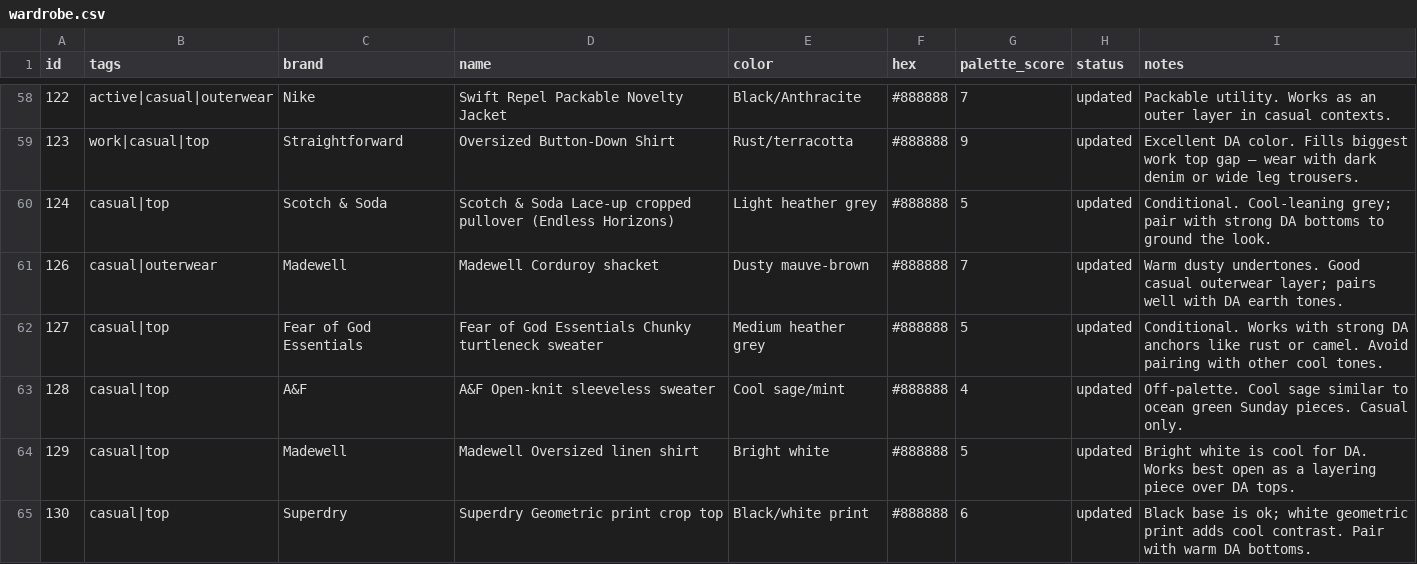
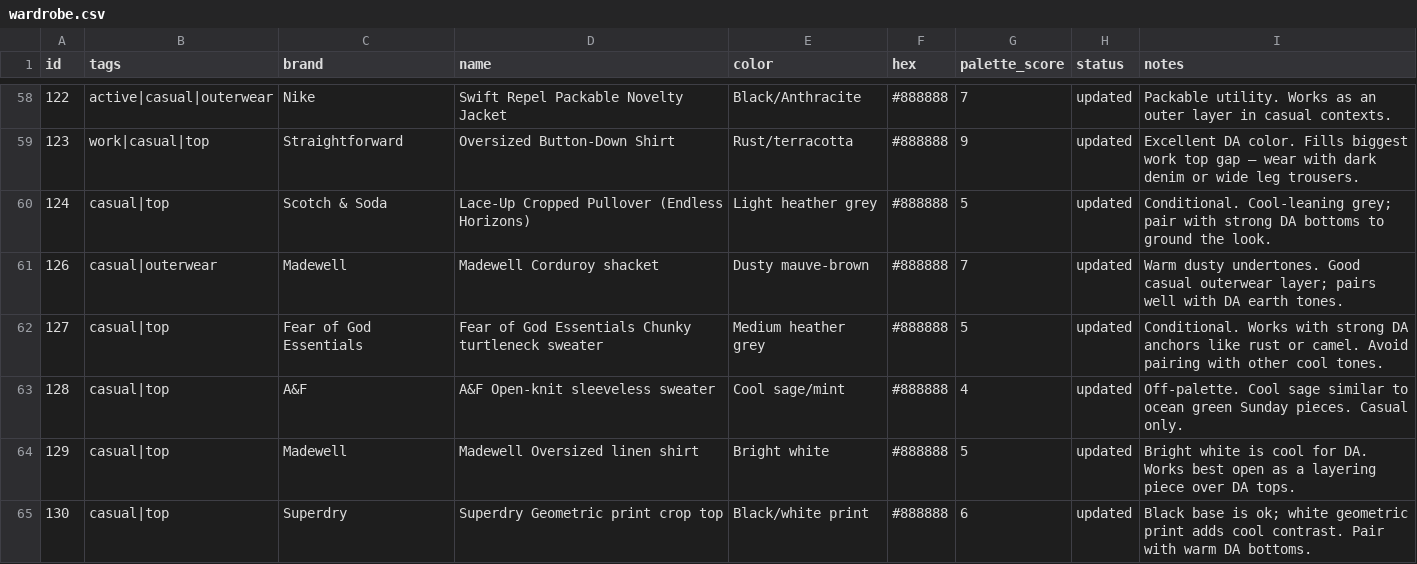
Before and after one commit to nmillere/wardrobe, a CSV file: wardrobe.csv, drawn as a sheet; only a part is shown, gaps mark what is left out.

Commit message:
Update Lace-Up Cropped Pullover (Endless Horizons) in wardrobe via MCP

```diff
--- a/wardrobe.csv
+++ b/wardrobe.csv
@@ -59,3 +59,3 @@ id,tags,brand,name,color,hex,palette_score,status,notes
 "123","work|casual|top","Straightforward","Oversized Button-Down Shirt","Rust/terracotta","#888888","9","updated","Excellent DA color. Fills biggest work top gap — wear with dark denim or wide leg trousers."
-"124","casual|top","Scotch & Soda","Scotch & Soda Lace-up cropped pullover (Endless Horizons)","Light heather grey","#888888","5","updated","Conditional. Cool-leaning grey; pair with strong DA bottoms to ground the look."
+"124","casual|top","Scotch & Soda","Lace-Up Cropped Pullover (Endless Horizons)","Light heather grey","#888888","5","updated","Conditional. Cool-leaning grey; pair with strong DA bottoms to ground the look."
 "126","casual|outerwear","Madewell","Madewell Corduroy shacket","Dusty mauve-brown","#888888","7","updated","Warm dusty undertones. Good casual outerwear layer; pairs well with DA earth tones."
```
